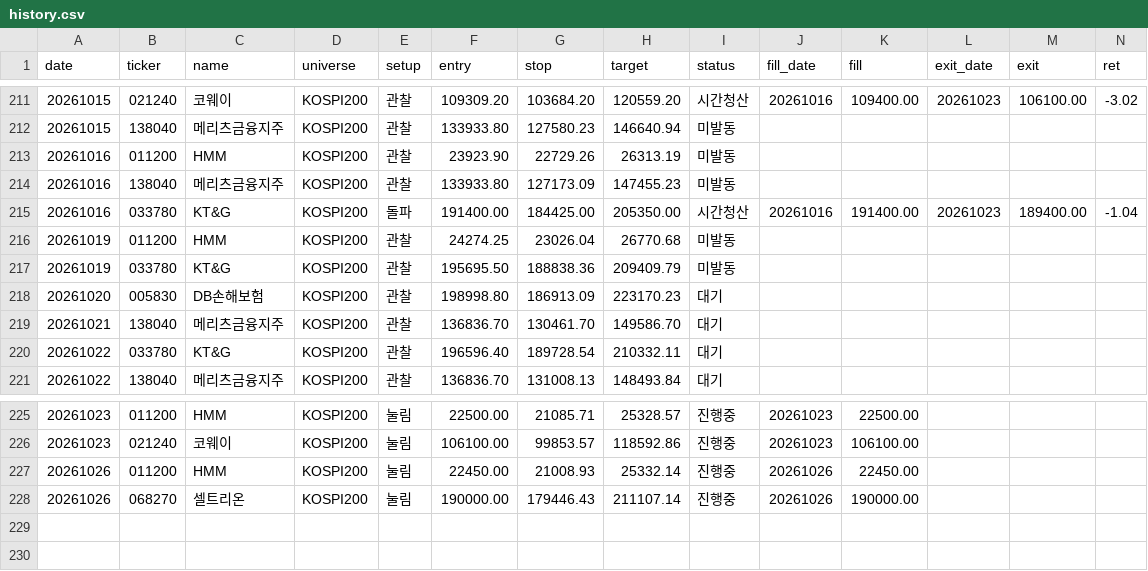
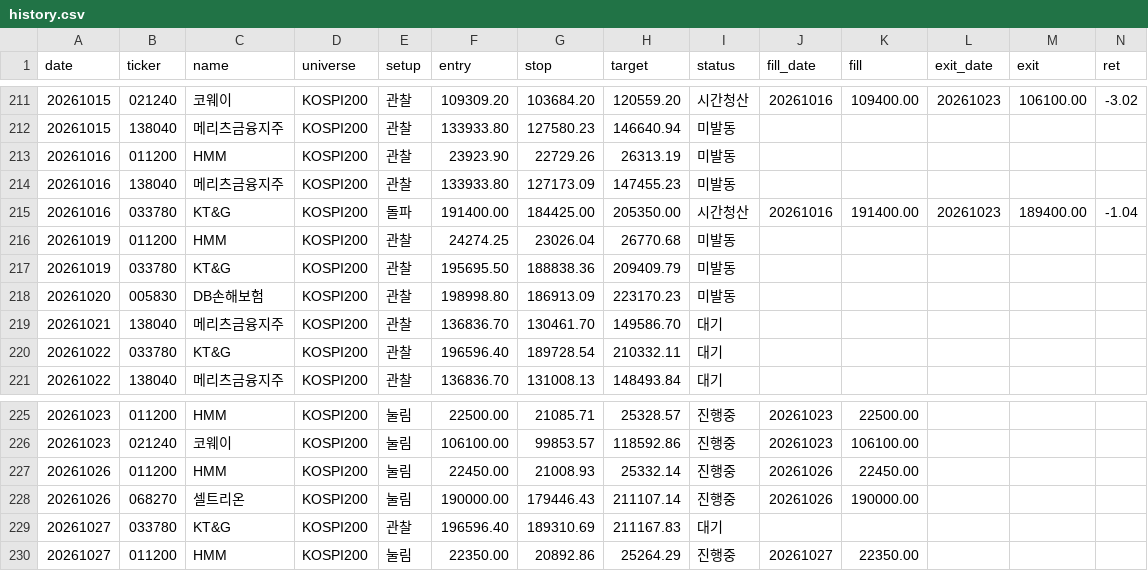
Before and after one commit to khj78889-rgb/daily-market-brief, a CSV file: swing/history.csv, drawn as a sheet; only a part is shown, gaps mark what is left out; rows hold the shown columns only; the diff names each change by its address in the sheet, - before the commit and + after, or states it on an @@ line.

```diff
--- a/swing/history.csv
+++ b/swing/history.csv
-I218 (status): 대기
+I218 (status): 미발동
+row 229: 20261027 | 033780 | KT&G | KOSPI200 | 관찰 | 196596.40 | 189310.69 | 211167.83 | 대기
+row 230: 20261027 | 011200 | HMM | KOSPI200 | 눌림 | 22350.00 | 20892.86 | 25264.29 | 진행중 | 20261027 | 22350.00
```
Also changed, not shown: 3 other files.
